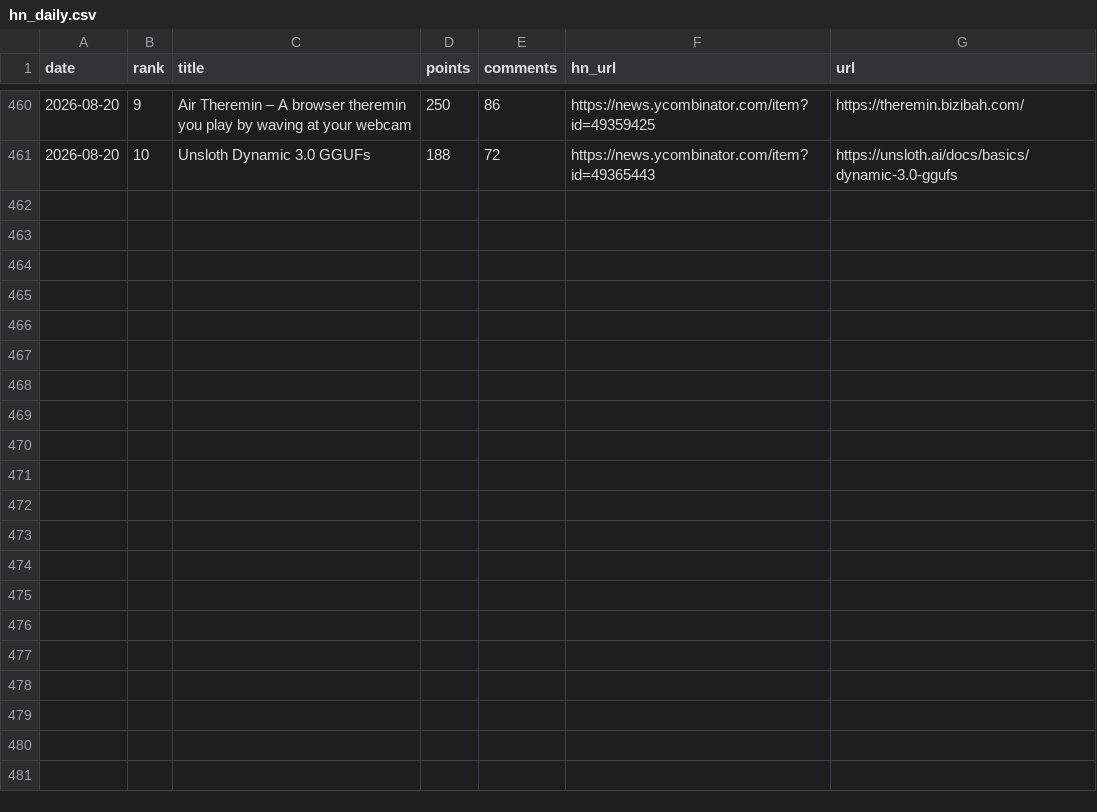
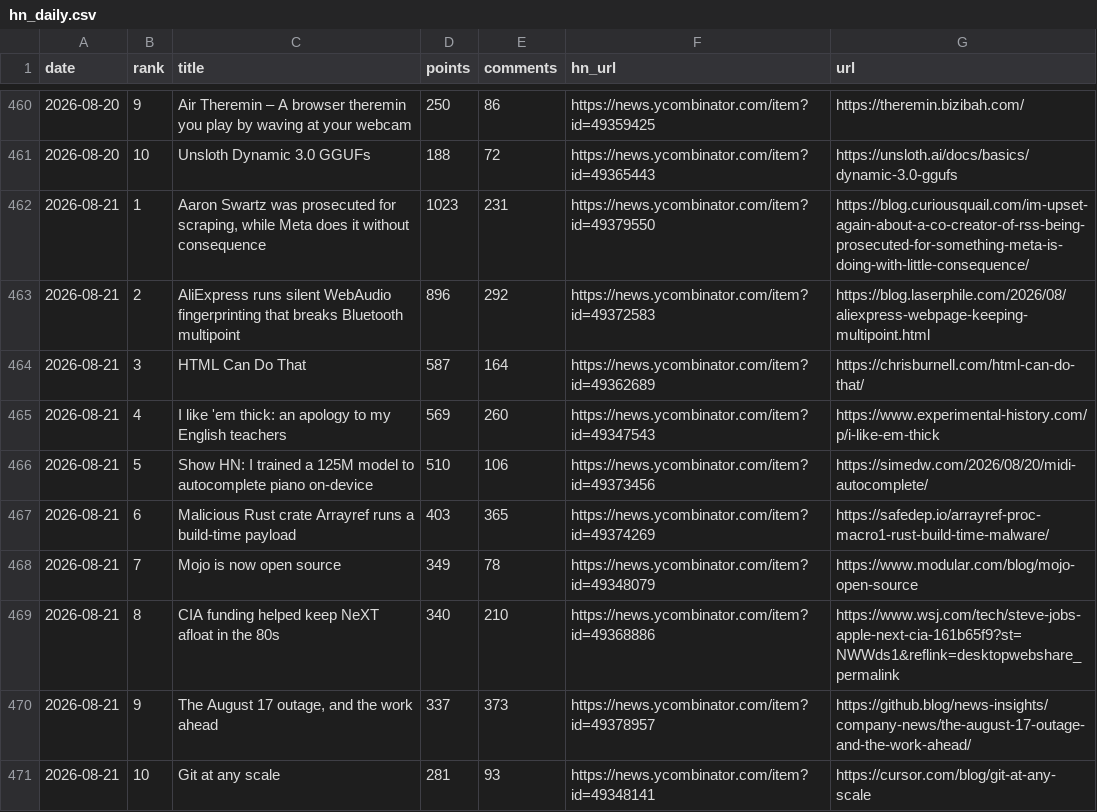
Before and after one commit to FunnymeowwooV0/star-observatory, a CSV file: data/hn_daily.csv, drawn as a sheet; only a part is shown, gaps mark what is left out.

```diff
--- a/data/hn_daily.csv
+++ b/data/hn_daily.csv
@@ -461 +461,11 @@ date,rank,title,points,comments,hn_url,url
 2026-08-20,10,Unsloth Dynamic 3.0 GGUFs,188,72,https://news.ycombinator.com/item?id=49365443,https://unsloth.ai/docs/basics/dynamic-3.0-ggufs
+2026-08-21,1,"Aaron Swartz was prosecuted for scraping, while Meta does it without consequence",1023,231,https://news.ycombinator.com/item?id=49379550,https://blog.curiousquail.com/im-upset-again-about-a-co-creator-of-rss-being-prosecuted-for-something-meta-is-doing-with-little-consequence/
+2026-08-21,2,AliExpress runs silent WebAudio fingerprinting that breaks Bluetooth multipoint,896,292,https://news.ycombinator.com/item?id=49372583,https://blog.laserphile.com/2026/08/aliexpress-webpage-keeping-multipoint.html
+2026-08-21,3,HTML Can Do That,587,164,https://news.ycombinator.com/item?id=49362689,https://chrisburnell.com/html-can-do-that/
+2026-08-21,4,I like 'em thick: an apology to my English teachers,569,260,https://news.ycombinator.com/item?id=49347543,https://www.experimental-history.com/p/i-like-em-thick
+2026-08-21,5,Show HN: I trained a 125M model to autocomplete piano on-device,510,106,https://news.ycombinator.com/item?id=49373456,https://simedw.com/2026/08/20/midi-autocomplete/
+2026-08-21,6,Malicious Rust crate Arrayref runs a build-time payload,403,365,https://news.ycombinator.com/item?id=49374269,https://safedep.io/arrayref-proc-macro1-rust-build-time-malware/
+2026-08-21,7,Mojo is now open source,349,78,https://news.ycombinator.com/item?id=49348079,https://www.modular.com/blog/mojo-open-source
+2026-08-21,8,CIA funding helped keep NeXT afloat in the 80s,340,210,https://news.ycombinator.com/item?id=49368886,https://www.wsj.com/tech/steve-jobs-apple-next-cia-161b65f9?st=NWWds1&reflink=desktopwebshare_permalink
+2026-08-21,9,"The August 17 outage, and the work ahead",337,373,https://news.ycombinator.com/item?id=49378957,https://github.blog/news-insights/company-news/the-august-17-outage-and-the-work-ahead/
+2026-08-21,10,Git at any scale,281,93,https://news.ycombinator.com/item?id=49348141,https://cursor.com/blog/git-at-any-scale
```
Also changed, not shown: data/github_daily.csv, data/hf_trending.csv, 8 other files.
